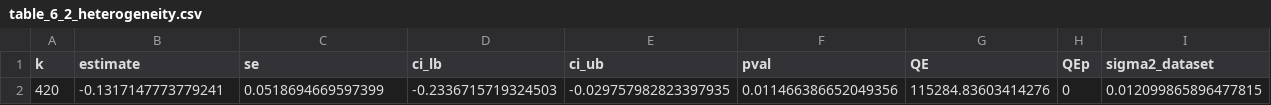
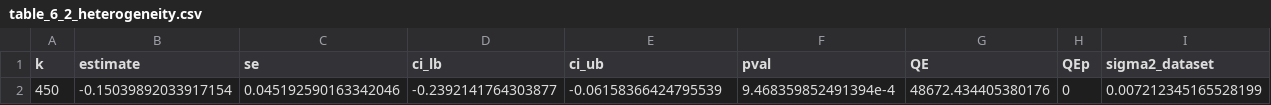
Before and after one commit to MaciejR/large-scale-demand-forecasting-benchmark, a CSV file: analysis/figures/table_6_2_heterogeneity.csv, drawn as a sheet; only a part is shown; removed rows and columns are numbered as before the commit, all else as after; rows hold the shown columns only; the diff names each change by its address in the sheet, - before the commit and + after, or states it on an @@ line.

```diff
--- a/analysis/figures/table_6_2_heterogeneity.csv
+++ b/analysis/figures/table_6_2_heterogeneity.csv
-row 2: 420 | -0.1317147773779241 | 0.0518694669597399 | -0.2336715719324503 | -0.029757982823397935 | 0.011466386652049356 | 115284.83603414276 | 0 | 0.012099865896477815
+row 2: 450 | -0.15039892033917154 | 0.045192590163342046 | -0.2392141764303877 | -0.06158366424795539 | 9.468359852491394e-4 | 48672.434405380176 | 0 | 0.007212345165528199
```
Also changed, not shown: analysis/figures/legacy_crosspaper_cells.csv, benchmark/results/local_fm_sweep.csv, 41 other files.
